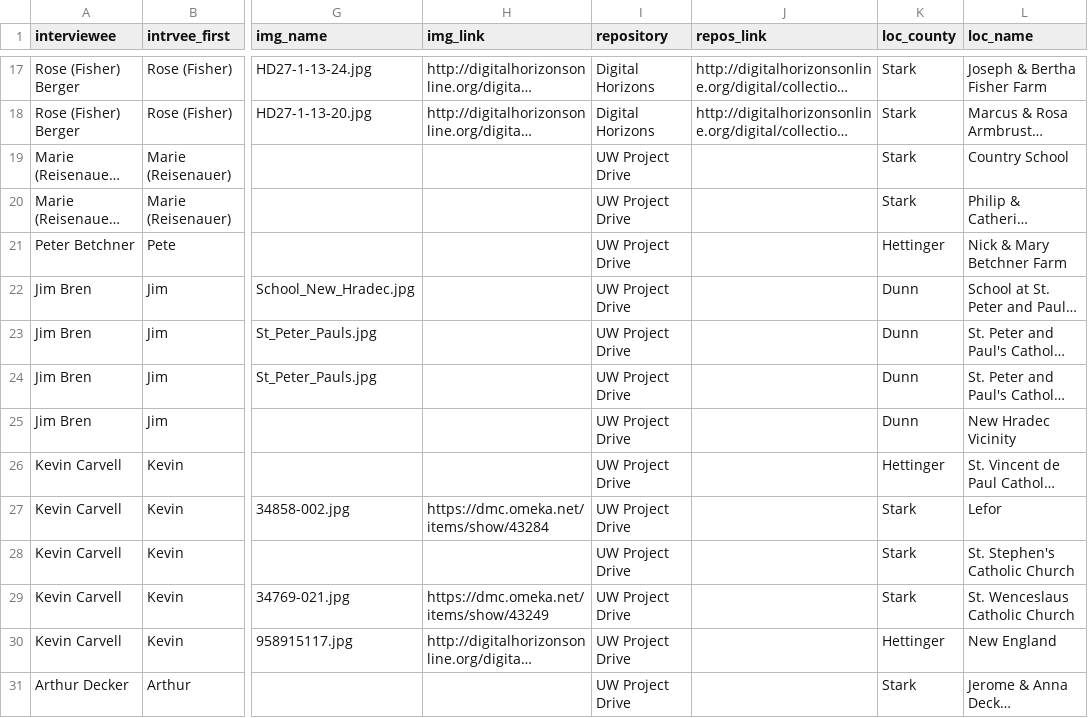
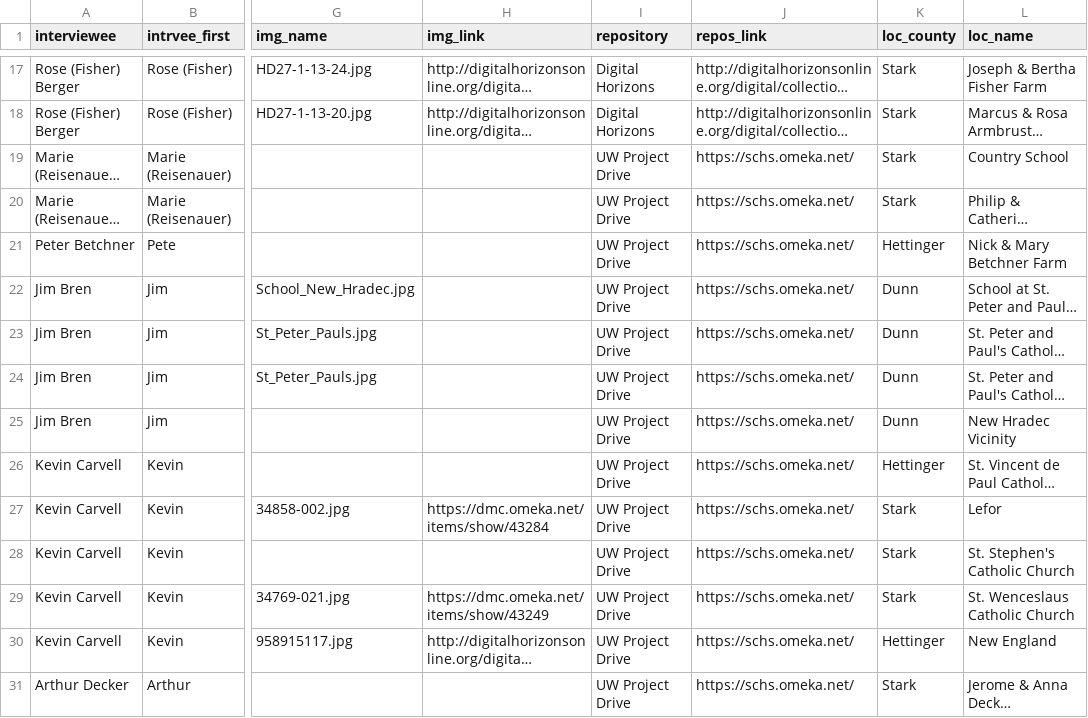
Before and after one commit to swndstorymap/ndOralHistory, a CSV file: data/NDOralHistory.csv, drawn as a sheet; only a part is shown, gaps mark what is left out; long unchanged cells end in …; the diff covers the shown part only; the diff names each change by its address in the sheet, - before the commit and + after, or states it on an @@ line.

Commit message:
Add files via upload

```diff
--- a/data/NDOralHistory.csv
+++ b/data/NDOralHistory.csv
-J19:J31 (repos_link): (empty)
+J19:J31 (repos_link): https://schs.omeka.net/
```
Also changed, not shown: 49 edited cells elsewhere in this file.
